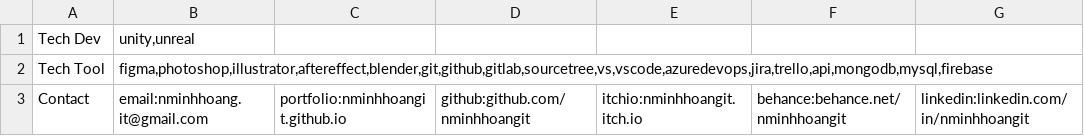
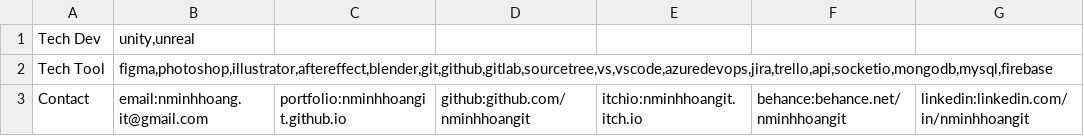
Before and after one commit to nminhhoangit/nminhhoangit.github.io, a CSV file: Datas/Configs/data-other.csv, drawn as a sheet.

```diff
--- a/Datas/Configs/data-other.csv
+++ b/Datas/Configs/data-other.csv
@@ -1,3 +1,3 @@
 Tech Dev;unity,unreal;
-Tech Tool;figma,photoshop,illustrator,aftereffect,blender,git,github,gitlab,sourcetree,vs,vscode,azuredevops,jira,trello,api,mongodb,mysql,firebase;
+Tech Tool;figma,photoshop,illustrator,aftereffect,blender,git,github,gitlab,sourcetree,vs,vscode,azuredevops,jira,trello,api,socketio,mongodb,mysql,firebase;
 Contact;email:nminhhoang.it@gmail.com;portfolio:nminhhoangit.github.io;github:github.com/nminhhoangit;itchio:nminhhoangit.itch.io;behance:behance.net/nminhhoangit;linkedin:linkedin.com/in/nminhhoangit;
```
Also changed, not shown: 1 other file.
